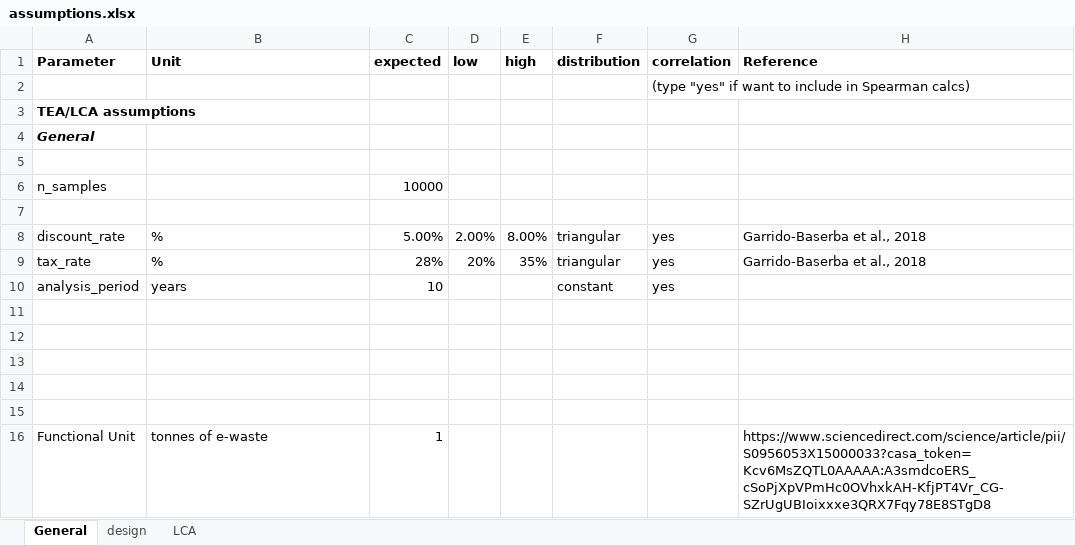
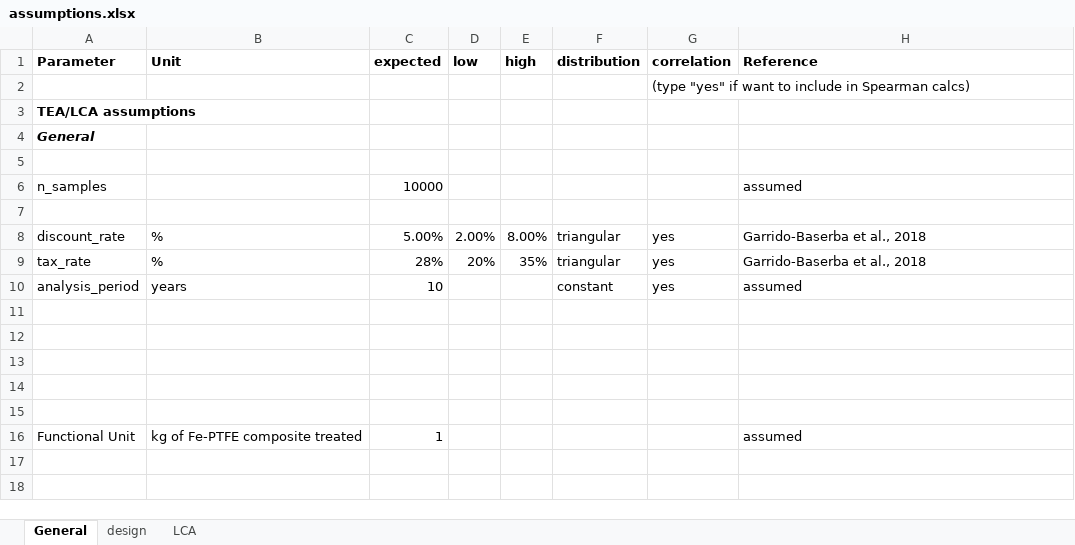
Before and after one commit to lsrowles/p66614-cl, an Excel workbook: assumptions.xlsx, sheet General, drawn as a sheet; values as stored, in another font and other column widths than the file's, no borders; the diff names each change by its address in the sheet, - before the commit and + after, or states it on an @@ line.

```diff
--- a/assumptions.xlsx (sheet General)
+++ b/assumptions.xlsx (sheet General)
-H6 (Reference): (empty)
+H6 (Reference): assumed
-H10 (Reference): (empty)
+H10 (Reference): assumed
-B16 (Unit): tonnes of e-waste
+B16 (Unit): kg of Fe-PTFE composite treated
-H16 (Reference): https://www.sciencedirect.com/science/article/pii/S0956053X15000033?casa_token=Kcv6MsZQTL0AAAAA:A3smdcoERS_cSoPjXpVPmHc0OVhxkAH-KfjPT4Vr_CG-SZrUgUBIoixxxe3QRX7Fqy78E8STgD8
+H16 (Reference): assumed
```
Also changed, not shown: sheet design, sheet LCA, 12 other files.
